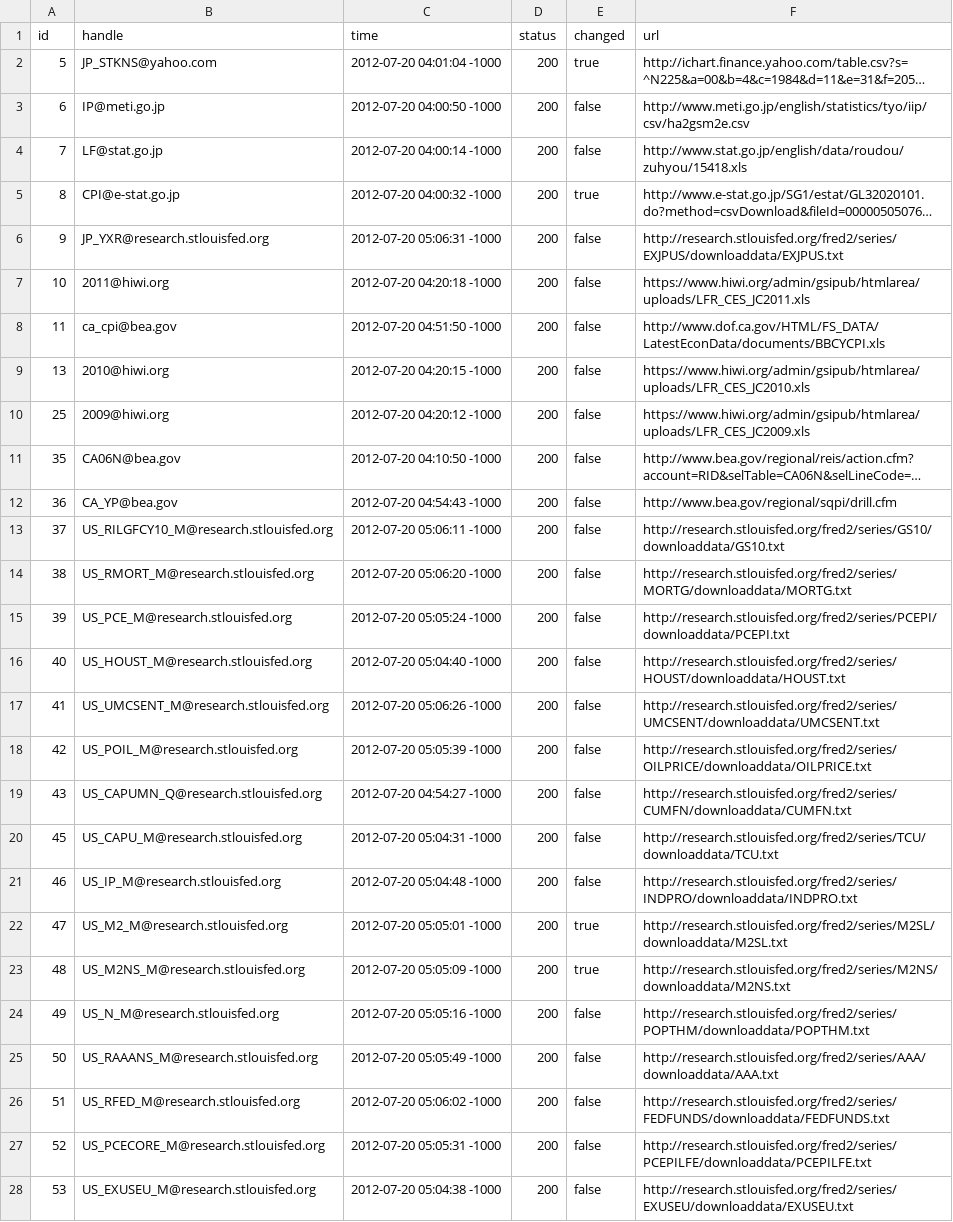
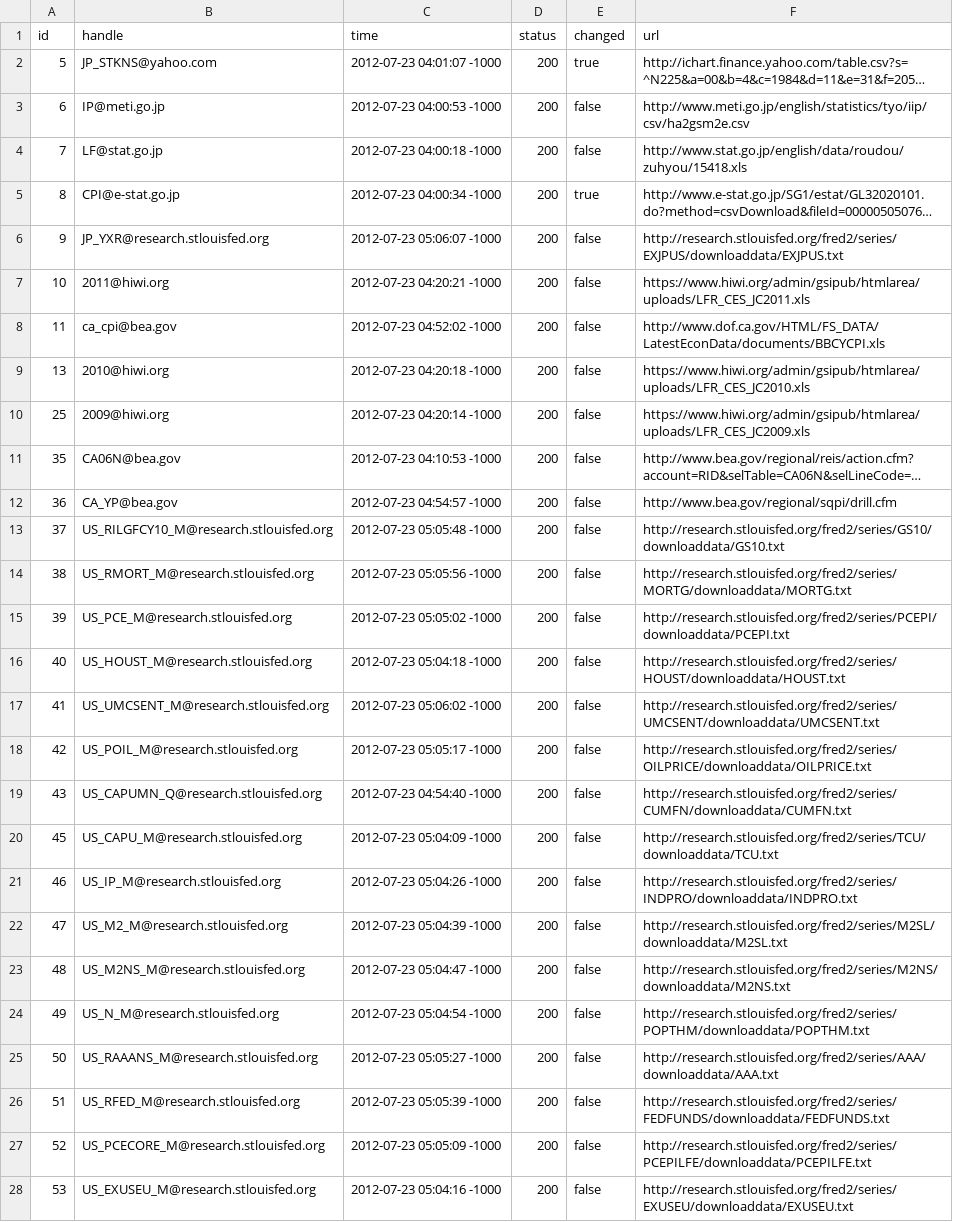
Before and after one commit to bentut/udaman, a CSV file: public/download_results.csv, drawn as a sheet; only a part is shown; long unchanged cells end in …; the diff covers the shown part only; the diff names each change by its address in the sheet, - before the commit and + after, or states it on an @@ line.

```diff
--- a/public/download_results.csv
+++ b/public/download_results.csv
-C2 (time): 2012-07-20 04:01:04 -1000
+C2 (time): 2012-07-23 04:01:07 -1000
-C3 (time): 2012-07-20 04:00:50 -1000
+C3 (time): 2012-07-23 04:00:53 -1000
-C4 (time): 2012-07-20 04:00:14 -1000
+C4 (time): 2012-07-23 04:00:18 -1000
-C5 (time): 2012-07-20 04:00:32 -1000
+C5 (time): 2012-07-23 04:00:34 -1000
-C6 (time): 2012-07-20 05:06:31 -1000
+C6 (time): 2012-07-23 05:06:07 -1000
-C7 (time): 2012-07-20 04:20:18 -1000
+C7 (time): 2012-07-23 04:20:21 -1000
-C8 (time): 2012-07-20 04:51:50 -1000
+C8 (time): 2012-07-23 04:52:02 -1000
-C9 (time): 2012-07-20 04:20:15 -1000
+C9 (time): 2012-07-23 04:20:18 -1000
-C10 (time): 2012-07-20 04:20:12 -1000
+C10 (time): 2012-07-23 04:20:14 -1000
-C11 (time): 2012-07-20 04:10:50 -1000
+C11 (time): 2012-07-23 04:10:53 -1000
-C12 (time): 2012-07-20 04:54:43 -1000
+C12 (time): 2012-07-23 04:54:57 -1000
-C13 (time): 2012-07-20 05:06:11 -1000
+C13 (time): 2012-07-23 05:05:48 -1000
-C14 (time): 2012-07-20 05:06:20 -1000
+C14 (time): 2012-07-23 05:05:56 -1000
-C15 (time): 2012-07-20 05:05:24 -1000
+C15 (time): 2012-07-23 05:05:02 -1000
-C16 (time): 2012-07-20 05:04:40 -1000
+C16 (time): 2012-07-23 05:04:18 -1000
-C17 (time): 2012-07-20 05:06:26 -1000
+C17 (time): 2012-07-23 05:06:02 -1000
-C18 (time): 2012-07-20 05:05:39 -1000
+C18 (time): 2012-07-23 05:05:17 -1000
-C19 (time): 2012-07-20 04:54:27 -1000
+C19 (time): 2012-07-23 04:54:40 -1000
-C20 (time): 2012-07-20 05:04:31 -1000
+C20 (time): 2012-07-23 05:04:09 -1000
-C21 (time): 2012-07-20 05:04:48 -1000
+C21 (time): 2012-07-23 05:04:26 -1000
-C22 (time): 2012-07-20 05:05:01 -1000
+C22 (time): 2012-07-23 05:04:39 -1000
-E22:E23 (changed): true
+E22:E23 (changed): false
-C23 (time): 2012-07-20 05:05:09 -1000
+C23 (time): 2012-07-23 05:04:47 -1000
-C24 (time): 2012-07-20 05:05:16 -1000
+C24 (time): 2012-07-23 05:04:54 -1000
-C25 (time): 2012-07-20 05:05:49 -1000
+C25 (time): 2012-07-23 05:05:27 -1000
-C26 (time): 2012-07-20 05:06:02 -1000
+C26 (time): 2012-07-23 05:05:39 -1000
-C27 (time): 2012-07-20 05:05:31 -1000
+C27 (time): 2012-07-23 05:05:09 -1000
-C28 (time): 2012-07-20 05:04:38 -1000
+C28 (time): 2012-07-23 05:04:16 -1000
```
Also changed, not shown: 104 edited cells elsewhere in this file, public/packager_output.csv, 9 other files.
